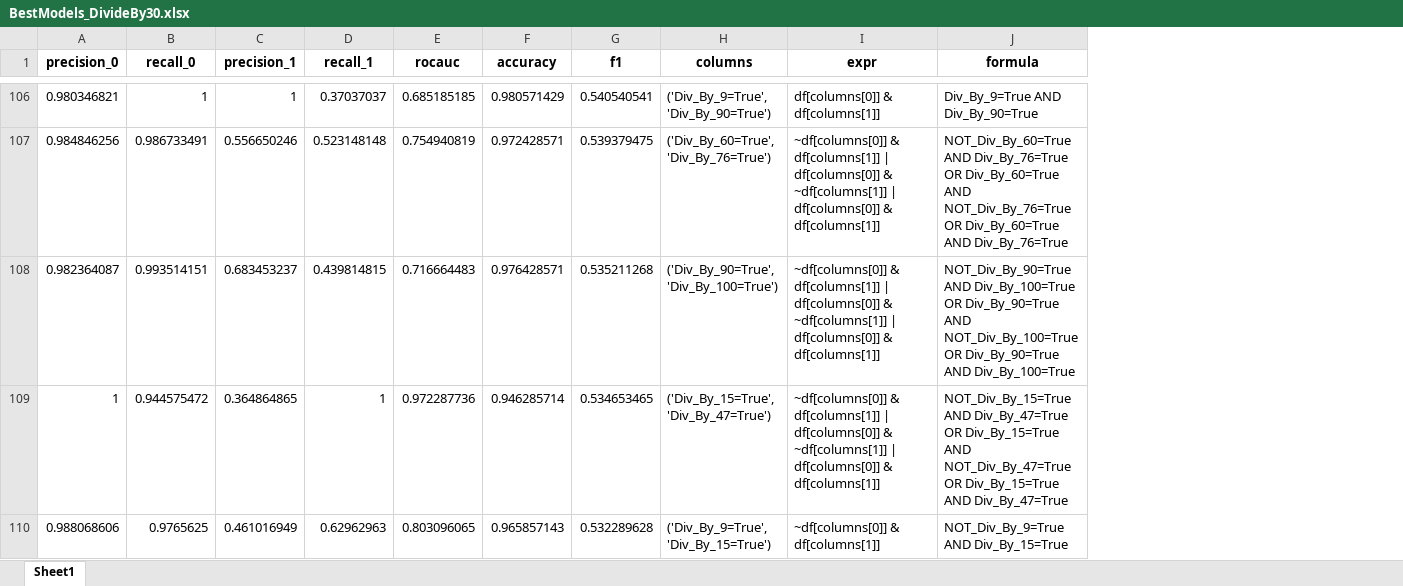
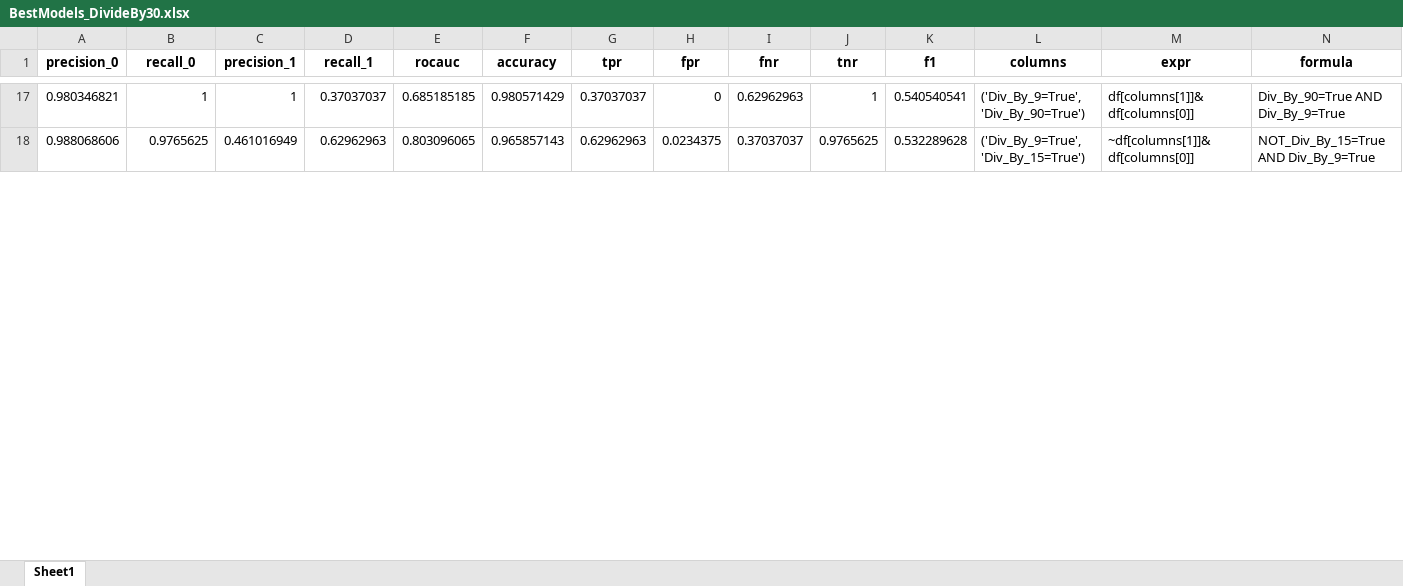
Before and after one commit to alisaraykovskaya/Comprehensive-Rules-Generation, an Excel workbook: Code/BestModels_DivideBy30.xlsx, sheet Sheet1, drawn as a sheet; only a part is shown, gaps mark what is left out; values as stored, in another font and other column widths than the file's, no borders; removed rows and columns are numbered as before the commit, all else as after; the diff covers the shown part only; the diff names each change by its address in the sheet, - before the commit and + after, or states it on an @@ line.

```diff
--- a/Code/BestModels_DivideBy30.xlsx (sheet Sheet1)
+++ b/Code/BestModels_DivideBy30.xlsx (sheet Sheet1)
+column G (tpr), rows 17-18: 0.37037037 | 0.62962963
+column H (fpr), rows 17-18: 0 | 0.0234375
+column I (fnr), rows 17-18: 0.62962963 | 0.37037037
+column J (tnr), rows 17-18: 1 | 0.9765625
-M17 (expr): df[columns[0]] & df[columns[1]]
+M17 (expr): df[columns[1]]&df[columns[0]]
-N17 (formula): Div_By_9=True AND Div_By_90=True
+N17 (formula): Div_By_90=True AND Div_By_9=True
-row 107: 0.984846256 | 0.986733491 | 0.556650246 | 0.523148148 | 0.754940819 | 0.972428571 | 0.539379475 | ('Div_By_60=True', 'Div_By_76=True') | ~df[columns[0]] & df[columns[1]] | df[columns[0]] & ~df[columns[1]] | df[columns[0]] & df[columns[1]] | NOT_Div_By_60=True AND Div_By_76=True OR Div_By_60=True AND NOT_Div_By_76=True OR Div_By_60=True AND Div_By_76=True
-row 108: 0.982364087 | 0.993514151 | 0.683453237 | 0.439814815 | 0.716664483 | 0.976428571 | 0.535211268 | ('Div_By_90=True', 'Div_By_100=True') | ~df[columns[0]] & df[columns[1]] | df[columns[0]] & ~df[columns[1]] | df[columns[0]] & df[columns[1]] | NOT_Div_By_90=True AND Div_By_100=True OR Div_By_90=True AND NOT_Div_By_100=True OR Div_By_90=True AND Div_By_100=True
-row 109: 1 | 0.944575472 | 0.364864865 | 1 | 0.972287736 | 0.946285714 | 0.534653465 | ('Div_By_15=True', 'Div_By_47=True') | ~df[columns[0]] & df[columns[1]] | df[columns[0]] & ~df[columns[1]] | df[columns[0]] & df[columns[1]] | NOT_Div_By_15=True AND Div_By_47=True OR Div_By_15=True AND NOT_Div_By_47=True OR Div_By_15=True AND Div_By_47=True
-M18 (expr): ~df[columns[0]] & df[columns[1]]
+M18 (expr): ~df[columns[1]]&df[columns[0]]
-N18 (formula): NOT_Div_By_9=True AND Div_By_15=True
+N18 (formula): NOT_Div_By_15=True AND Div_By_9=True
```
Also changed, not shown: 6 added rows, 145 removed rows and 50 edited cells elsewhere in this sheet, 4 other files.
